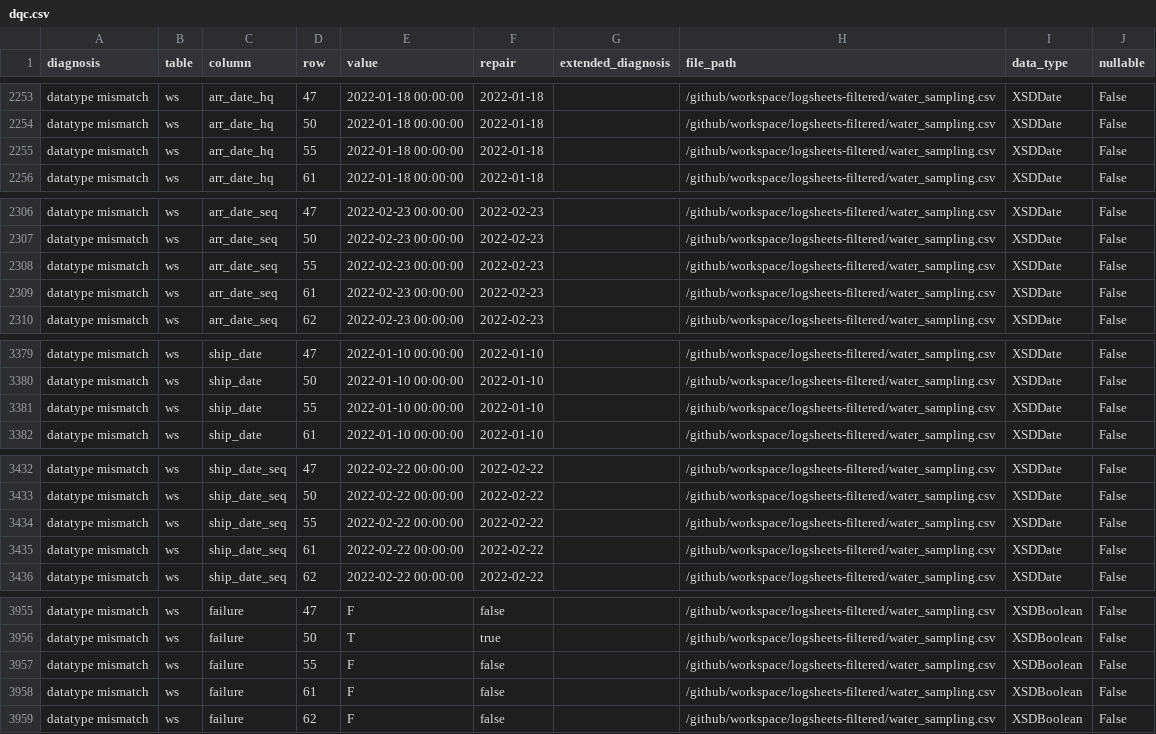
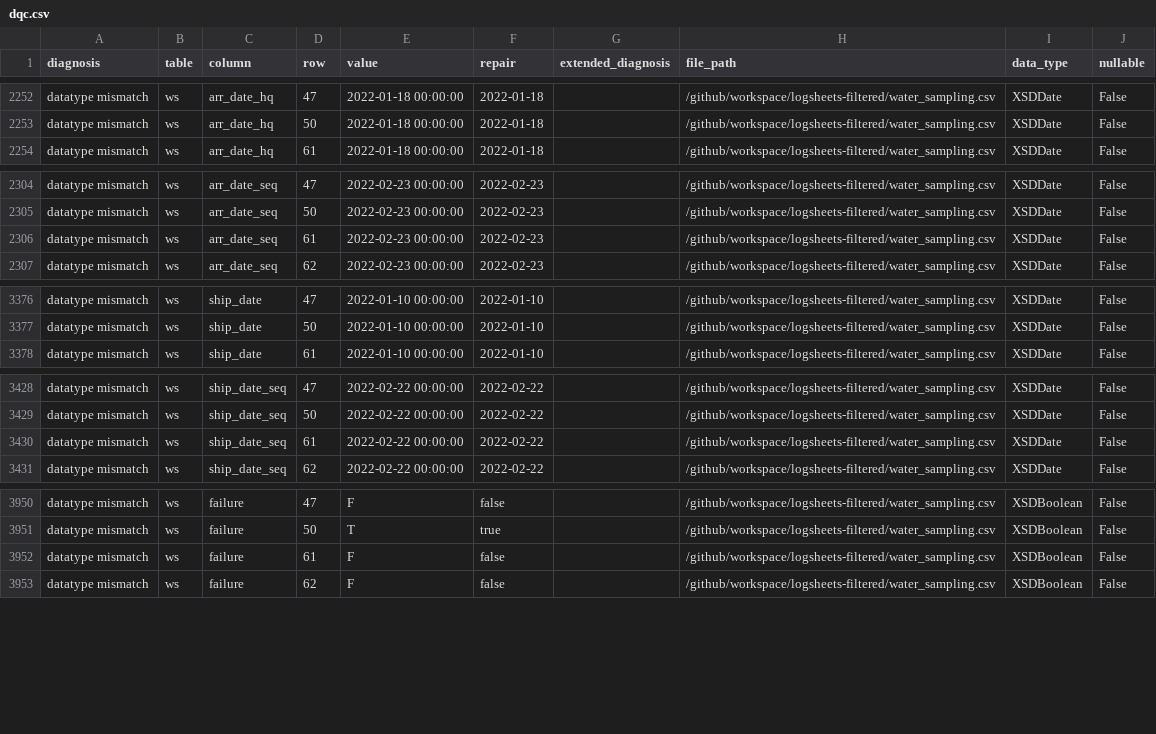
Before and after one commit to salvafern/observatory-bpns-sandbox, a CSV file: data-quality-control/dqc.csv, drawn as a sheet; only a part is shown, gaps mark what is left out; the diff covers the shown part only.

```diff
--- a/data-quality-control/dqc.csv
+++ b/data-quality-control/dqc.csv
@@ -2254,3 +2253,2 @@ datatype mismatch,ws,arr_date_hq,47,2022-01-18 00:00:00,2022-01-18,,/github/work
 datatype mismatch,ws,arr_date_hq,50,2022-01-18 00:00:00,2022-01-18,,/github/workspace/logsheets-filtered/water_sampling.csv,XSDDate,False
-datatype mismatch,ws,arr_date_hq,55,2022-01-18 00:00:00,2022-01-18,,/github/workspace/logsheets-filtered/water_sampling.csv,XSDDate,False
 datatype mismatch,ws,arr_date_hq,61,2022-01-18 00:00:00,2022-01-18,,/github/workspace/logsheets-filtered/water_sampling.csv,XSDDate,False
@@ -2307,3 +2305,2 @@ datatype mismatch,ws,arr_date_seq,47,2022-02-23 00:00:00,2022-02-23,,/github/wor
 datatype mismatch,ws,arr_date_seq,50,2022-02-23 00:00:00,2022-02-23,,/github/workspace/logsheets-filtered/water_sampling.csv,XSDDate,False
-datatype mismatch,ws,arr_date_seq,55,2022-02-23 00:00:00,2022-02-23,,/github/workspace/logsheets-filtered/water_sampling.csv,XSDDate,False
 datatype mismatch,ws,arr_date_seq,61,2022-02-23 00:00:00,2022-02-23,,/github/workspace/logsheets-filtered/water_sampling.csv,XSDDate,False
@@ -3380,3 +3377,2 @@ datatype mismatch,ws,ship_date,47,2022-01-10 00:00:00,2022-01-10,,/github/worksp
 datatype mismatch,ws,ship_date,50,2022-01-10 00:00:00,2022-01-10,,/github/workspace/logsheets-filtered/water_sampling.csv,XSDDate,False
-datatype mismatch,ws,ship_date,55,2022-01-10 00:00:00,2022-01-10,,/github/workspace/logsheets-filtered/water_sampling.csv,XSDDate,False
 datatype mismatch,ws,ship_date,61,2022-01-10 00:00:00,2022-01-10,,/github/workspace/logsheets-filtered/water_sampling.csv,XSDDate,False
@@ -3433,3 +3429,2 @@ datatype mismatch,ws,ship_date_seq,47,2022-02-22 00:00:00,2022-02-22,,/github/wo
 datatype mismatch,ws,ship_date_seq,50,2022-02-22 00:00:00,2022-02-22,,/github/workspace/logsheets-filtered/water_sampling.csv,XSDDate,False
-datatype mismatch,ws,ship_date_seq,55,2022-02-22 00:00:00,2022-02-22,,/github/workspace/logsheets-filtered/water_sampling.csv,XSDDate,False
 datatype mismatch,ws,ship_date_seq,61,2022-02-22 00:00:00,2022-02-22,,/github/workspace/logsheets-filtered/water_sampling.csv,XSDDate,False
@@ -3956,3 +3951,2 @@ datatype mismatch,ws,failure,47,F,false,,/github/workspace/logsheets-filtered/wa
 datatype mismatch,ws,failure,50,T,true,,/github/workspace/logsheets-filtered/water_sampling.csv,XSDBoolean,False
-datatype mismatch,ws,failure,55,F,false,,/github/workspace/logsheets-filtered/water_sampling.csv,XSDBoolean,False
 datatype mismatch,ws,failure,61,F,false,,/github/workspace/logsheets-filtered/water_sampling.csv,XSDBoolean,False
```
Also changed, not shown: 1 removed row and 2 edited cells elsewhere in this file, data-quality-control/report.csv, logsheets-filtered/sediment_sampling.csv, 5 other files.
